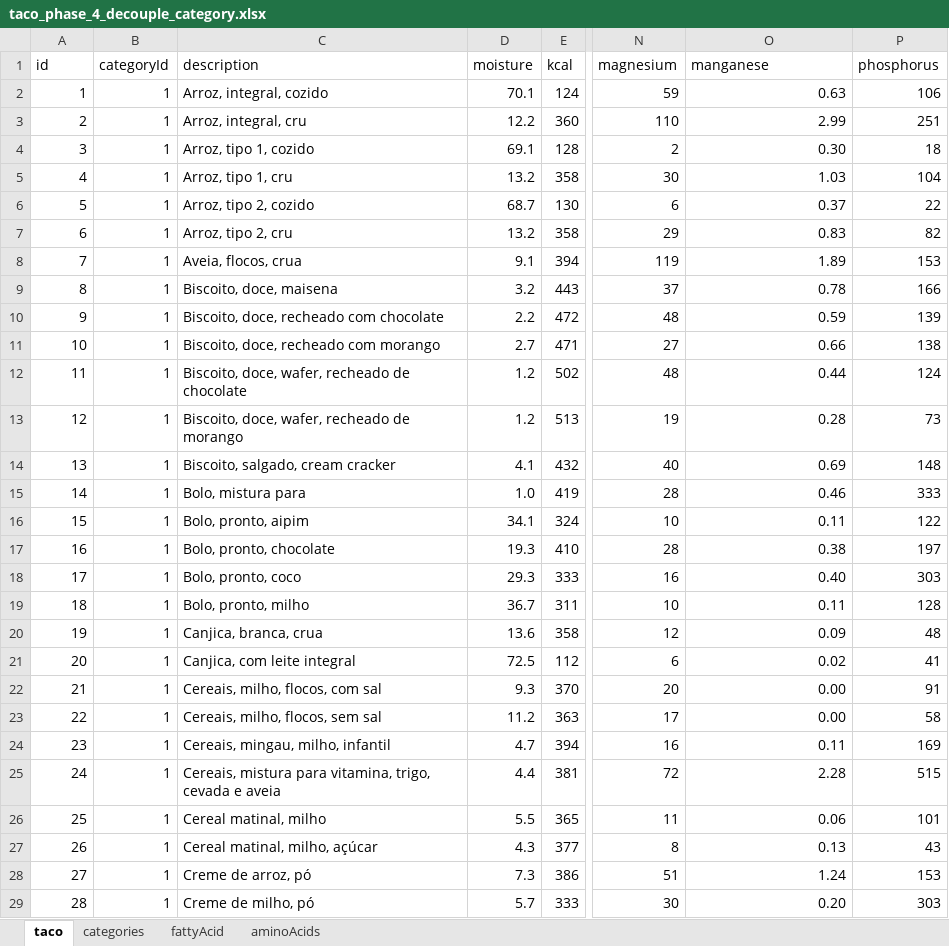
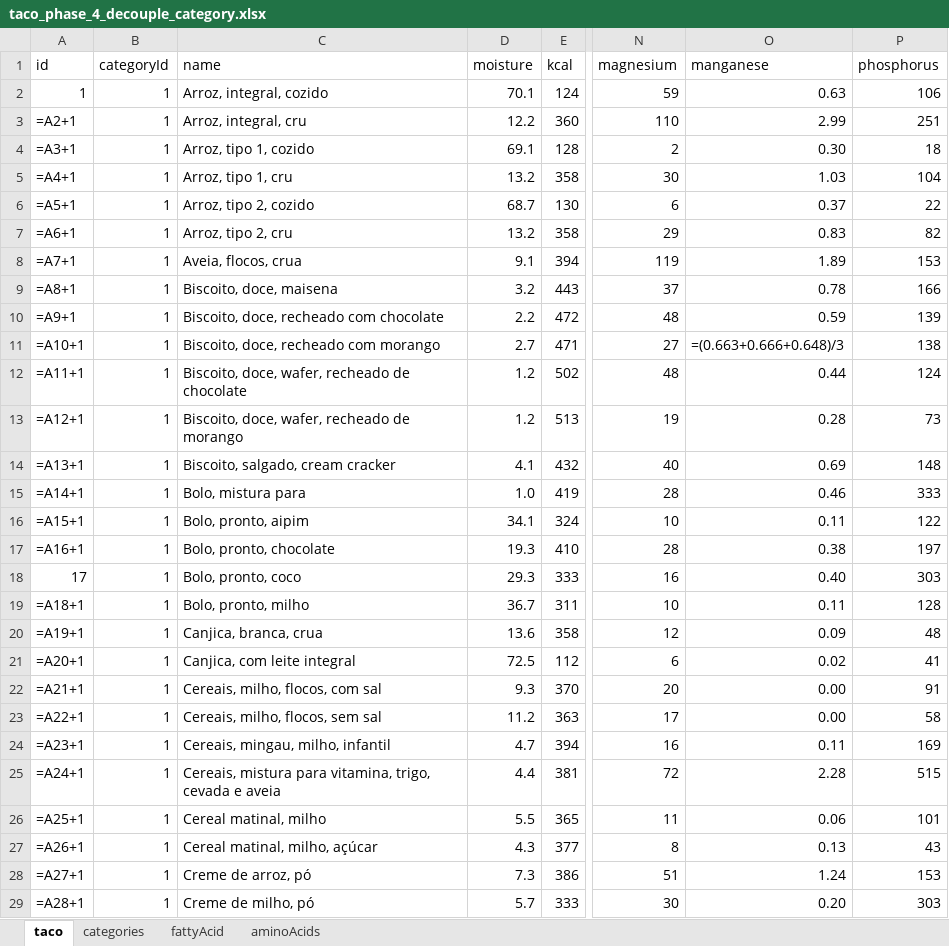
Before and after one commit to raulfdm/taco-api, an Excel workbook: references/normalization/taco_phase_4_decouple_category.xlsx, sheet taco, drawn as a sheet; only a part is shown, gaps mark what is left out; values as stored, in another font and other column widths than the file's, no cell formats; formulas without a stored value are shown as written; charts and pictures not drawn; the diff covers the shown part only; the diff names each change by its address in the sheet, - before the commit and + after, or states it on an @@ line.

```diff
--- a/references/normalization/taco_phase_4_decouple_category.xlsx (sheet taco)
+++ b/references/normalization/taco_phase_4_decouple_category.xlsx (sheet taco)
-C1: description
+C1: name
-A3 (id): 2
+A3 (id): =A2+1
-A4 (id): 3
+A4 (id): =A3+1
-A5 (id): 4
+A5 (id): =A4+1
-A6 (id): 5
+A6 (id): =A5+1
-A7 (id): 6
+A7 (id): =A6+1
-A8 (id): 7
+A8 (id): =A7+1
-A9 (id): 8
+A9 (id): =A8+1
-A10 (id): 9
+A10 (id): =A9+1
-A11 (id): 10
+A11 (id): =A10+1
-O11 (manganese): 0.66
+O11 (manganese): =(0.663+0.666+0.648)/3
-A12 (id): 11
+A12 (id): =A11+1
-A13 (id): 12
+A13 (id): =A12+1
-A14 (id): 13
+A14 (id): =A13+1
-A15 (id): 14
+A15 (id): =A14+1
-A16 (id): 15
+A16 (id): =A15+1
-A17 (id): 16
+A17 (id): =A16+1
-A19 (id): 18
+A19 (id): =A18+1
-A20 (id): 19
+A20 (id): =A19+1
-A21 (id): 20
+A21 (id): =A20+1
-A22 (id): 21
+A22 (id): =A21+1
-A23 (id): 22
+A23 (id): =A22+1
-A24 (id): 23
+A24 (id): =A23+1
-A25 (id): 24
+A25 (id): =A24+1
-A26 (id): 25
+A26 (id): =A25+1
-A27 (id): 26
+A27 (id): =A26+1
-A28 (id): 27
+A28 (id): =A27+1
-A29 (id): 28
+A29 (id): =A28+1
```
Also changed, not shown: 589 edited cells elsewhere in this sheet, sheet fattyAcid, sheet aminoAcids, sheet categories, cell formats, charts or pictures, references/normalization/taco_phase_3_rename_labels.xlsx, references/normalization/taco_phase_5_decouple_food.xlsx, 1 other file.
